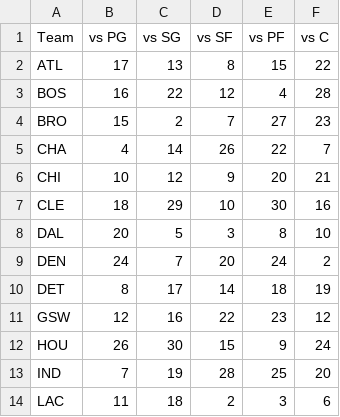
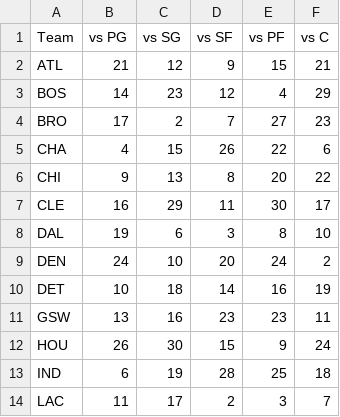
Before and after one commit to samays1/SAGB-mirror, a CSV file: OutputCSVs/team_def_vs_position.csv, drawn as a sheet; only a part is shown; the diff covers the shown part only.

Commit message:
automatically scraped and updated

```diff
--- a/OutputCSVs/team_def_vs_position.csv
+++ b/OutputCSVs/team_def_vs_position.csv
@@ -1,14 +1,14 @@
 Team,vs PG,vs SG,vs SF,vs PF,vs C
-ATL,17,13,8,15,22
-BOS,16,22,12,4,28
-BRO,15,2,7,27,23
-CHA,4,14,26,22,7
-CHI,10,12,9,20,21
-CLE,18,29,10,30,16
-DAL,20,5,3,8,10
-DEN,24,7,20,24,2
-DET,8,17,14,18,19
-GSW,12,16,22,23,12
+ATL,21,12,9,15,21
+BOS,14,23,12,4,29
+BRO,17,2,7,27,23
+CHA,4,15,26,22,6
+CHI,9,13,8,20,22
+CLE,16,29,11,30,17
+DAL,19,6,3,8,10
+DEN,24,10,20,24,2
+DET,10,18,14,16,19
+GSW,13,16,23,23,11
 HOU,26,30,15,9,24
-IND,7,19,28,25,20
-LAC,11,18,2,3,6
+IND,6,19,28,25,18
+LAC,11,17,2,3,7
```
Also changed, not shown: 32 edited cells elsewhere in this file.
